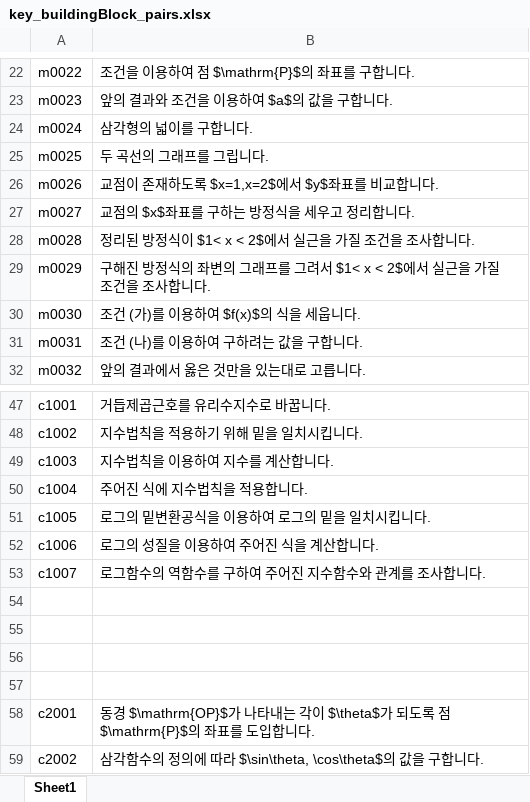
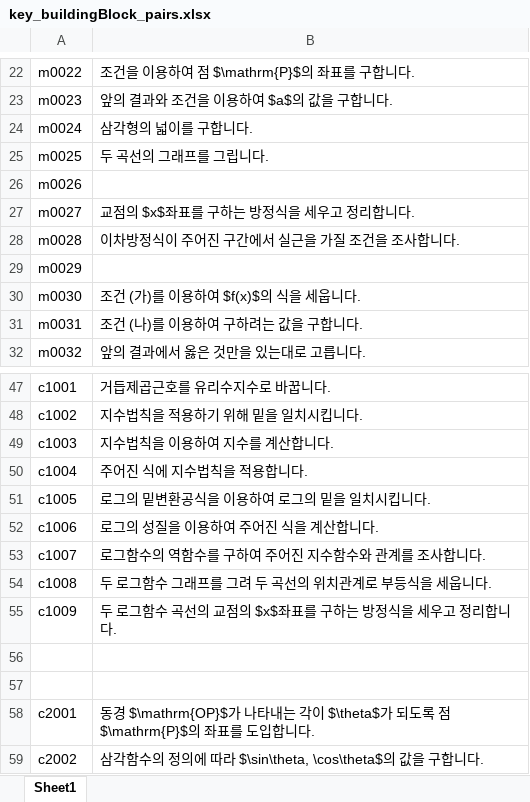
Before and after one commit to sheomonger/BuildingBlocks_2022KCSAT, an Excel workbook: key_buildingBlock_pairs.xlsx, sheet Sheet1, drawn as a sheet; only a part is shown, gaps mark what is left out; values as stored, in another font and other column widths than the file's, no borders; the diff names each change by its address in the sheet, - before the commit and + after, or states it on an @@ line.

Commit message:
modified 32106 and key-val pairs up to common prob10

```diff
--- a/key_buildingBlock_pairs.xlsx (sheet Sheet1)
+++ b/key_buildingBlock_pairs.xlsx (sheet Sheet1)
-B26: 교점이 존재하도록 $x=1,x=2$에서 $y$좌표를 비교합니다.
+B26: (empty)
-B28: 정리된 방정식이 $1< x < 2$에서 실근을 가질 조건을 조사합니다.
+B28: 이차방정식이 주어진 구간에서 실근을 가질 조건을 조사합니다.
-B29: 구해진 방정식의 좌변의 그래프를 그려서 $1< x < 2$에서 실근을 가질 조건을 조사합니다.
+B29: (empty)
-row 54: (empty)
+row 54: c1008 | 두 로그함수 그래프를 그려 두 곡선의 위치관계로 부등식을 세웁니다.
-row 55: (empty)
+row 55: c1009 | 두 로그함수 곡선의 교점의 $x$좌표를 구하는 방정식을 세우고 정리합니다.
```
Also changed, not shown: 1 other file.
